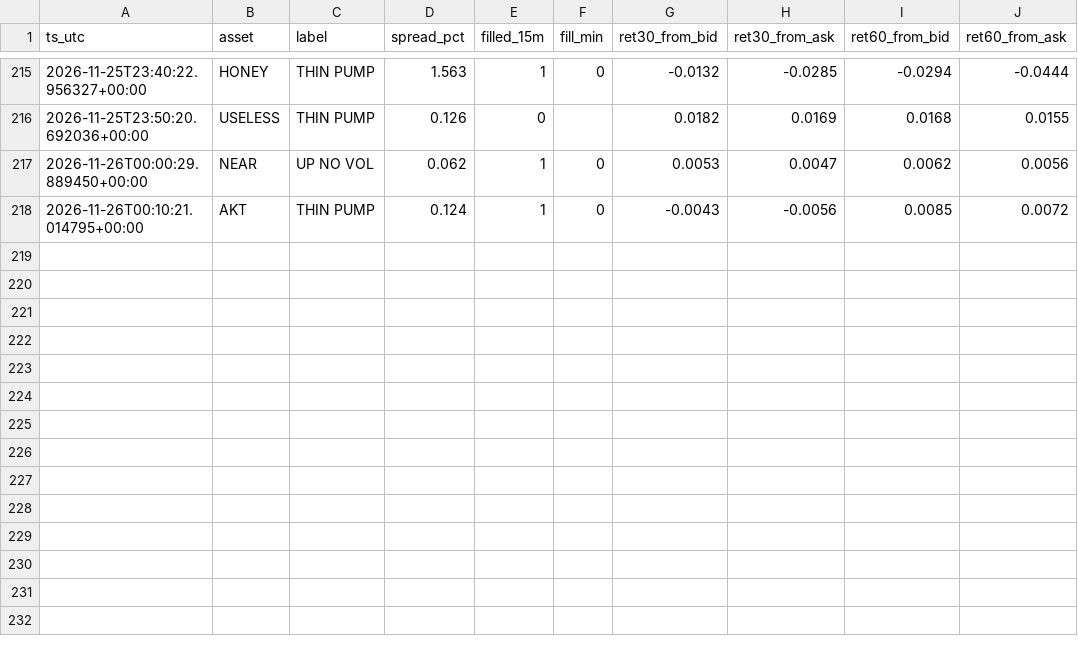
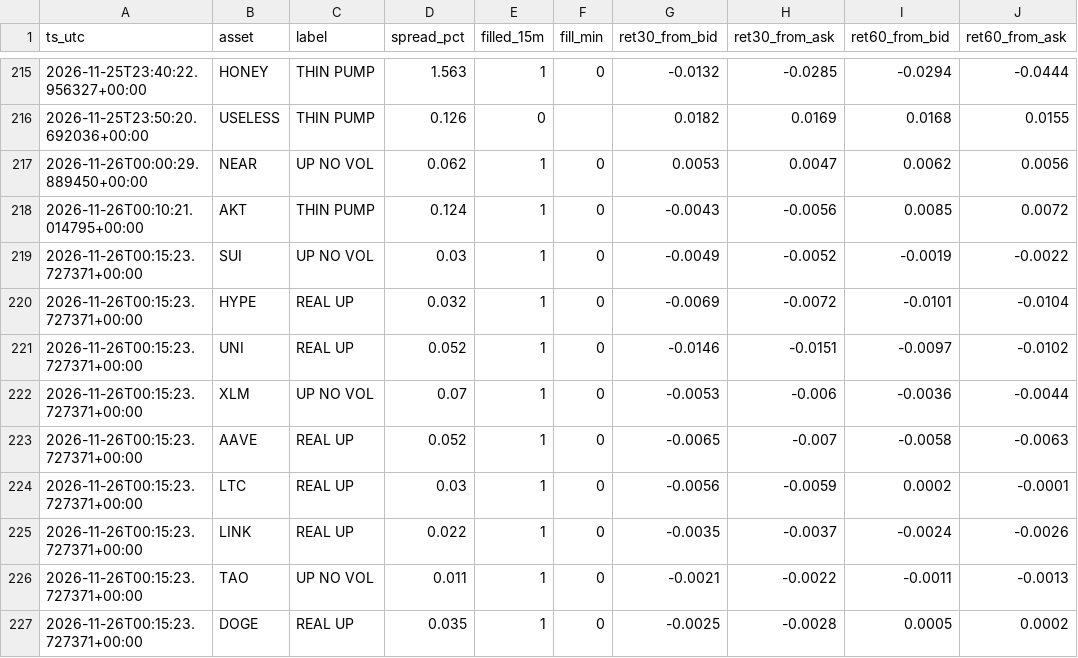
Before and after one commit to allenhuguley-glitch/cscan, a CSV file: fill_outcomes.csv, drawn as a sheet; only a part is shown, gaps mark what is left out; the diff names each change by its address in the sheet, - before the commit and + after, or states it on an @@ line.

```diff
--- a/fill_outcomes.csv
+++ b/fill_outcomes.csv
+row 219: 2026-11-26T00:15:23.727371+00:00 | SUI | UP NO VOL | 0.03 | 1 | 0 | -0.0049 | -0.0052 | -0.0019 | -0.0022
+row 220: 2026-11-26T00:15:23.727371+00:00 | HYPE | REAL UP | 0.032 | 1 | 0 | -0.0069 | -0.0072 | -0.0101 | -0.0104
+row 221: 2026-11-26T00:15:23.727371+00:00 | UNI | REAL UP | 0.052 | 1 | 0 | -0.0146 | -0.0151 | -0.0097 | -0.0102
+row 222: 2026-11-26T00:15:23.727371+00:00 | XLM | UP NO VOL | 0.07 | 1 | 0 | -0.0053 | -0.006 | -0.0036 | -0.0044
+row 223: 2026-11-26T00:15:23.727371+00:00 | AAVE | REAL UP | 0.052 | 1 | 0 | -0.0065 | -0.007 | -0.0058 | -0.0063
+row 224: 2026-11-26T00:15:23.727371+00:00 | LTC | REAL UP | 0.03 | 1 | 0 | -0.0056 | -0.0059 | 0.0002 | -0.0001
+row 225: 2026-11-26T00:15:23.727371+00:00 | LINK | REAL UP | 0.022 | 1 | 0 | -0.0035 | -0.0037 | -0.0024 | -0.0026
+row 226: 2026-11-26T00:15:23.727371+00:00 | TAO | UP NO VOL | 0.011 | 1 | 0 | -0.0021 | -0.0022 | -0.0011 | -0.0013
+row 227: 2026-11-26T00:15:23.727371+00:00 | DOGE | REAL UP | 0.035 | 1 | 0 | -0.0025 | -0.0028 | 0.0005 | 0.0002
```
Also changed, not shown: early_checks_log.csv, 6 other files.
